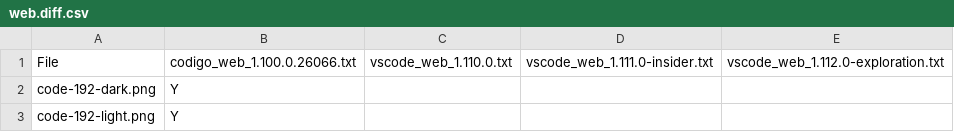
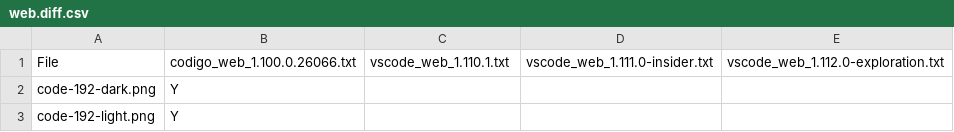
Before and after one commit to btwiuse/vsdiff, a CSV file: web.diff.csv, drawn as a sheet; only a part is shown.

```diff
--- a/web.diff.csv
+++ b/web.diff.csv
@@ -1,2 +1,2 @@
-File,codigo_web_1.100.0.26066.txt,vscode_web_1.110.0.txt,vscode_web_1.111.0-insider.txt,vscode_web_1.112.0-exploration.txt
+File,codigo_web_1.100.0.26066.txt,vscode_web_1.110.1.txt,vscode_web_1.111.0-insider.txt,vscode_web_1.112.0-exploration.txt
 code-192-dark.png,Y,,,
```
Also changed, not shown: reh-web.diff.csv, reh.diff.csv, 4 other files.
